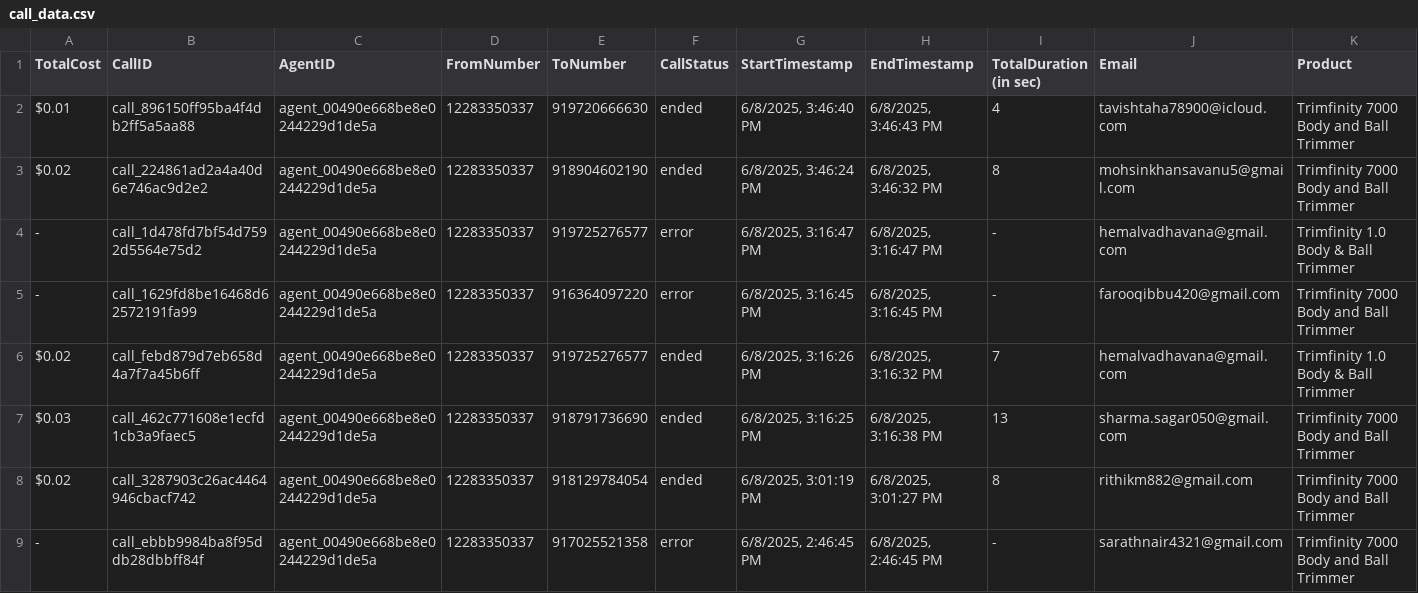
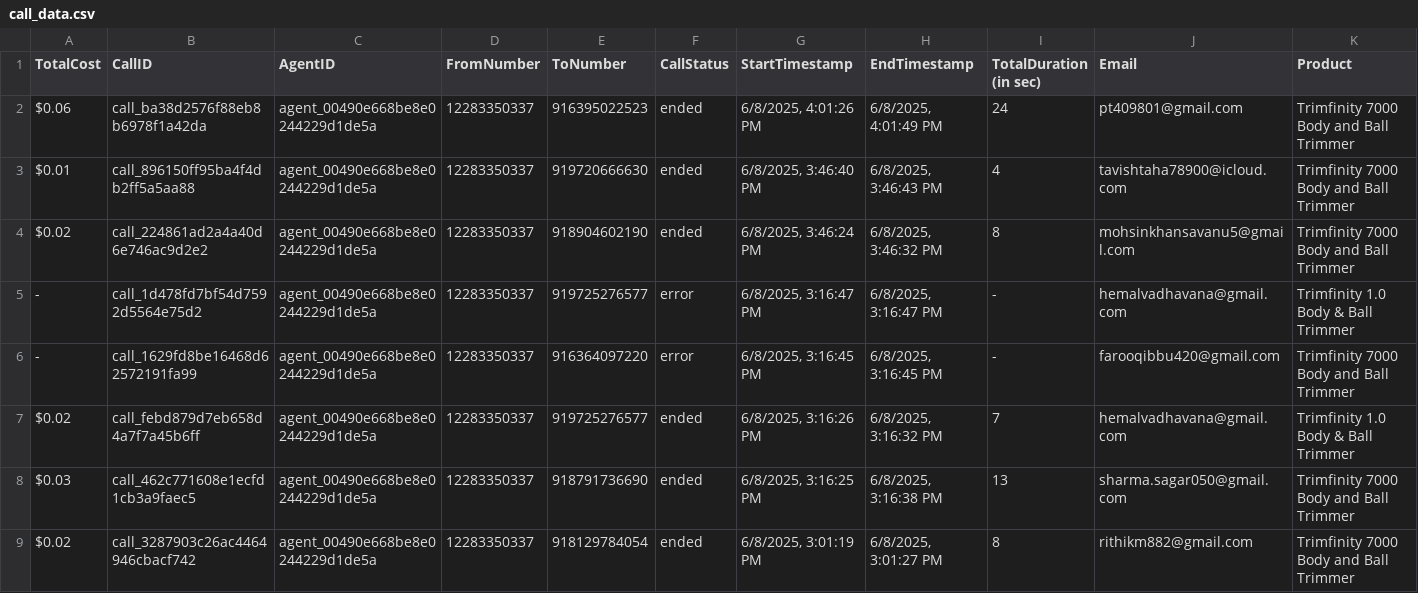
Before and after one commit to Urban-gabru-yog/Trimfinity_Dashboard_1104, a CSV file: data/call_data.csv, drawn as a sheet; only a part is shown; the shorter side is filled out with more unchanged rows; rows hold the shown columns only; the diff names each change by its address in the sheet, - before the commit and + after, or states it on an @@ line.

```diff
--- a/data/call_data.csv
+++ b/data/call_data.csv
+row 2: $0.06 | call_ba38d2576f88eb8b6978f1a42da | agent_00490e668be8e0244229d1de5a | 12283350337 | 916395022523 | ended | 6/8/2025, 4:01:26 PM | 6/8/2025, 4:01:49 PM | 24 | pt409801@gmail.com | Trimfinity 7000 Body and Ball Trimmer
```
Also changed, not shown: 2 other files.
